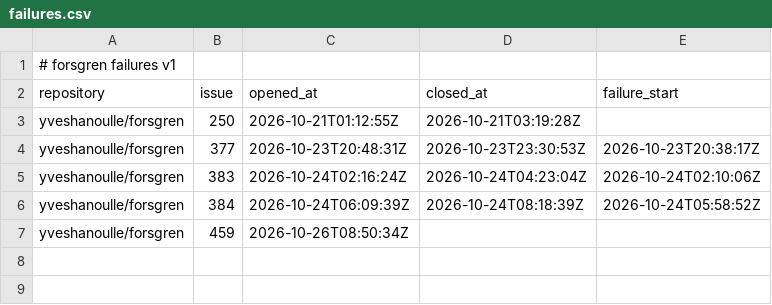
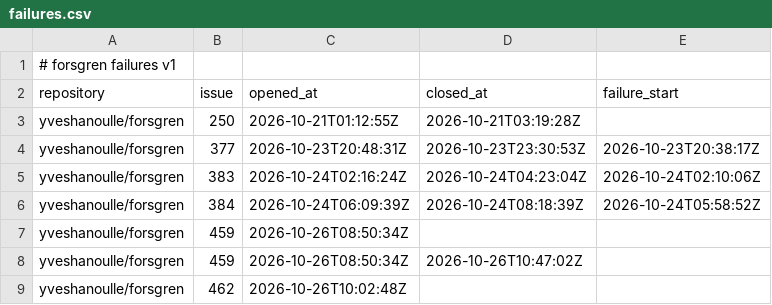
Before and after one commit to yveshanoulle/forsgren-metrics, a CSV file: data/failures.csv, drawn as a sheet.

```diff
--- a/data/failures.csv
+++ b/data/failures.csv
@@ -7 +7,3 @@ yveshanoulle/forsgren,384,2026-10-24T06:09:39Z,2026-10-24T08:18:39Z,2026-10-24T0
 yveshanoulle/forsgren,459,2026-10-26T08:50:34Z,,
+yveshanoulle/forsgren,459,2026-10-26T08:50:34Z,2026-10-26T10:47:02Z,
+yveshanoulle/forsgren,462,2026-10-26T10:02:48Z,,
```
Also changed, not shown: data/commits.csv, data/deployments.csv, 6 other files.
